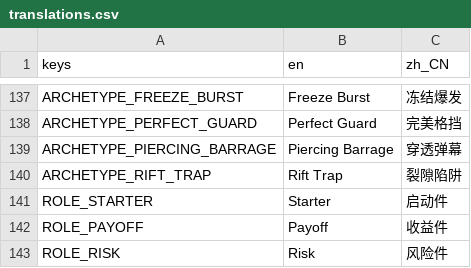
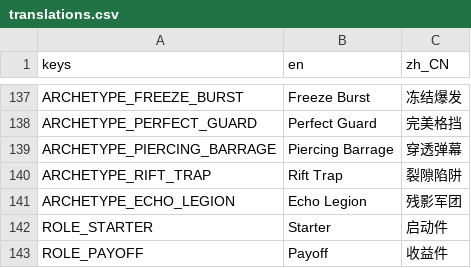
Before and after one commit to songscholar/PlaneWalker, a CSV file: data/content_packs/base/localization/translations.csv, drawn as a sheet; only a part is shown, gaps mark what is left out; the shorter side is filled out with more unchanged rows.

Commit message:
feat(content): close launch pool contract

```diff
--- a/data/content_packs/base/localization/translations.csv
+++ b/data/content_packs/base/localization/translations.csv
@@ -140,2 +140,3 @@ keys,en,zh_CN
 "ARCHETYPE_RIFT_TRAP","Rift Trap","裂隙陷阱"
+"ARCHETYPE_ECHO_LEGION","Echo Legion","残影军团"
 "ROLE_STARTER","Starter","启动件"
```
Also changed, not shown: data/localization/translations.csv, 13 other files.
